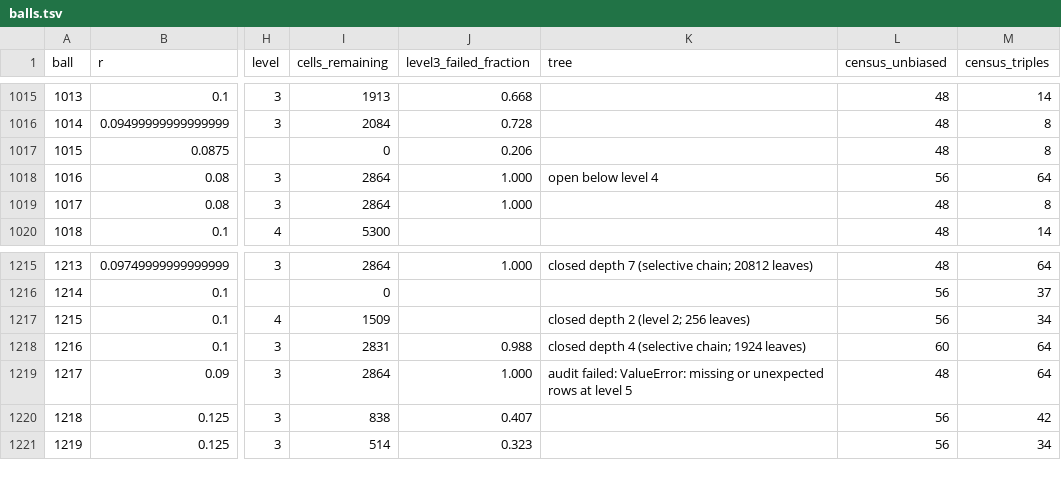
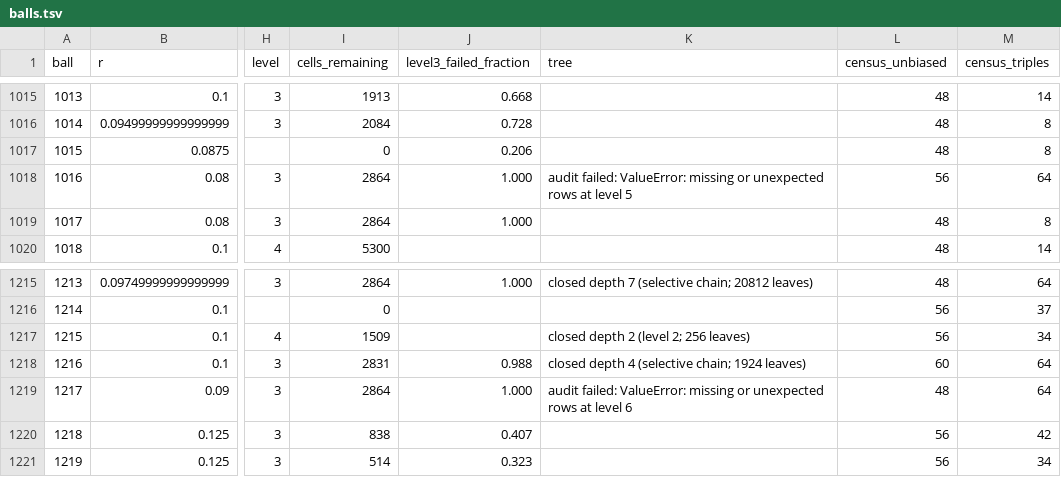
Before and after one commit to JoeyT1994/NoFourMUBS, a TSV file: TripleClassification/results/balls.tsv, drawn as a sheet; only a part is shown, gaps mark what is left out; the diff covers the shown part only; the diff names each change by its address in the sheet, - before the commit and + after, or states it on an @@ line.

```diff
--- a/TripleClassification/results/balls.tsv
+++ b/TripleClassification/results/balls.tsv
-K1018 (tree): open below level 4
+K1018 (tree): audit failed: ValueError: missing or unexpected rows at level 5
-K1219 (tree): …at level 5
+K1219 (tree): …at level 6
```
Also changed, not shown: 5 edited cells elsewhere in this file, 3 other files.
